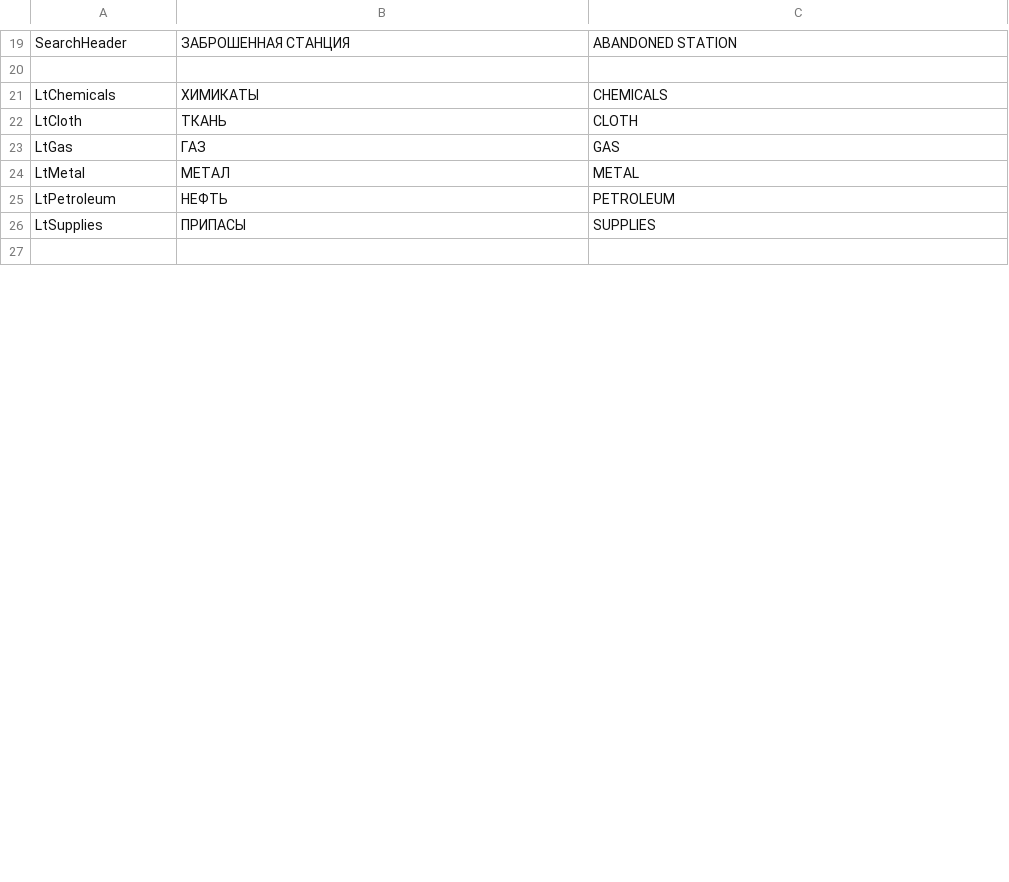
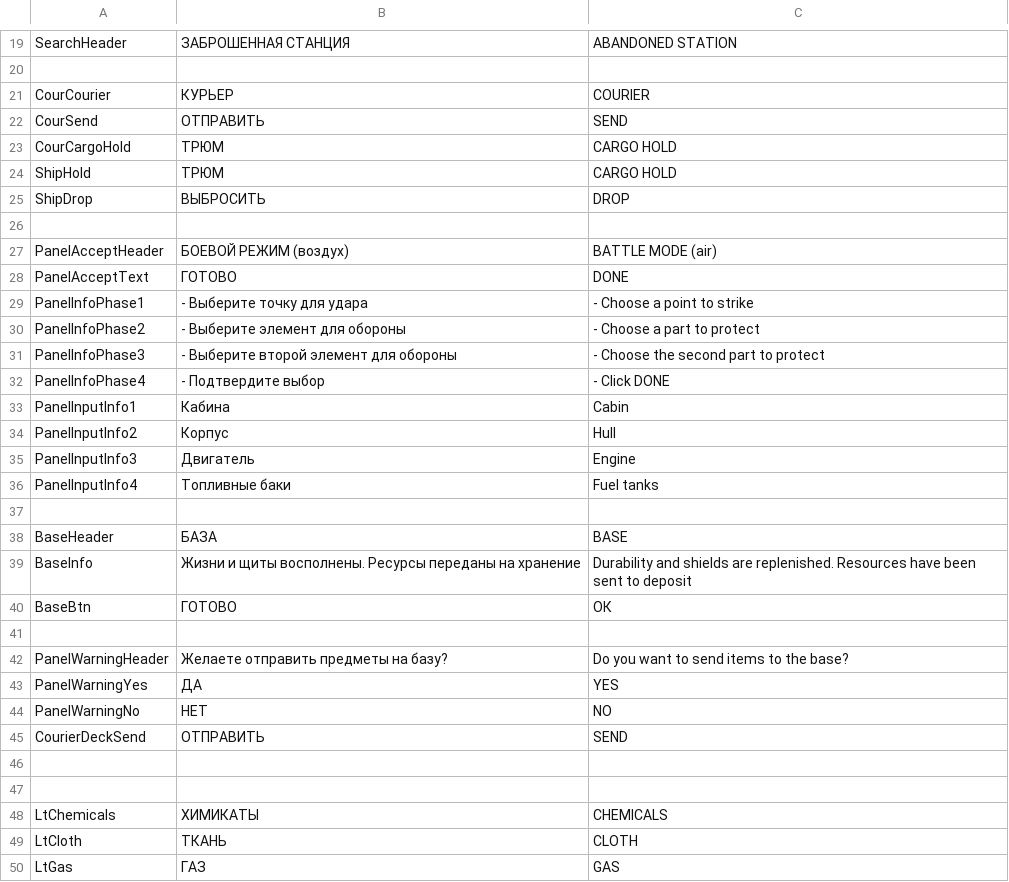
Before and after one commit to xElvinx/CrystalLogicGame, a CSV file: Skypunk/Assets/Resources/Localization/Options.csv, drawn as a sheet; only a part is shown, gaps mark what is left out; the shorter side is filled out with more unchanged rows; the diff covers the shown part only.

```diff
--- a/Skypunk/Assets/Resources/Localization/Options.csv
+++ b/Skypunk/Assets/Resources/Localization/Options.csv
@@ -20,2 +20,29 @@ SearchHeader,ЗАБРОШЕННАЯ СТАНЦИЯ,ABANDONED STATION
 ,,
+CourCourier,КУРЬЕР,COURIER
+CourSend,ОТПРАВИТЬ,SEND
+CourCargoHold,ТРЮМ,CARGO HOLD
+ShipHold,ТРЮМ,CARGO HOLD
+ShipDrop,ВЫБРОСИТЬ,DROP
+,,
+PanelAcceptHeader,БОЕВОЙ РЕЖИМ (воздух),BATTLE MODE (air)
+PanelAcceptText,ГОТОВО,DONE
+PanelInfoPhase1,- Выберите точку для удара,- Choose a point to strike
+PanelInfoPhase2,- Выберите элемент для обороны,- Сhoose a part to protect
+PanelInfoPhase3,- Выберите второй элемент для обороны,- Сhoose the second part to protect
+PanelInfoPhase4,- Подтвердите выбор,- Click DONE
+PanelInputInfo1,Кабина,Cabin
+PanelInputInfo2,Корпус,Hull
+PanelInputInfo3,Двигатель,Engine
+PanelInputInfo4,Топливные баки,Fuel tanks
+,,
+BaseHeader,БАЗА,BASE
+BaseInfo,Жизни и щиты восполнены. Ресурсы переданы на хранение,Durability and shields are replenished. Resources have been sent to deposit
+BaseBtn,ГОТОВО,ОК
+,,
+PanelWarningHeader,Желаете отправить предметы на базу?,Do you want to send items to the base?
+PanelWarningYes,ДА,YES
+PanelWarningNo,НЕТ,NO
+CourierDeckSend,ОТПРАВИТЬ,SEND
+,,
+,,
 LtChemicals,ХИМИКАТЫ,CHEMICALS
```
Also changed, not shown: 15 added rows elsewhere in this file, 37 other files.
